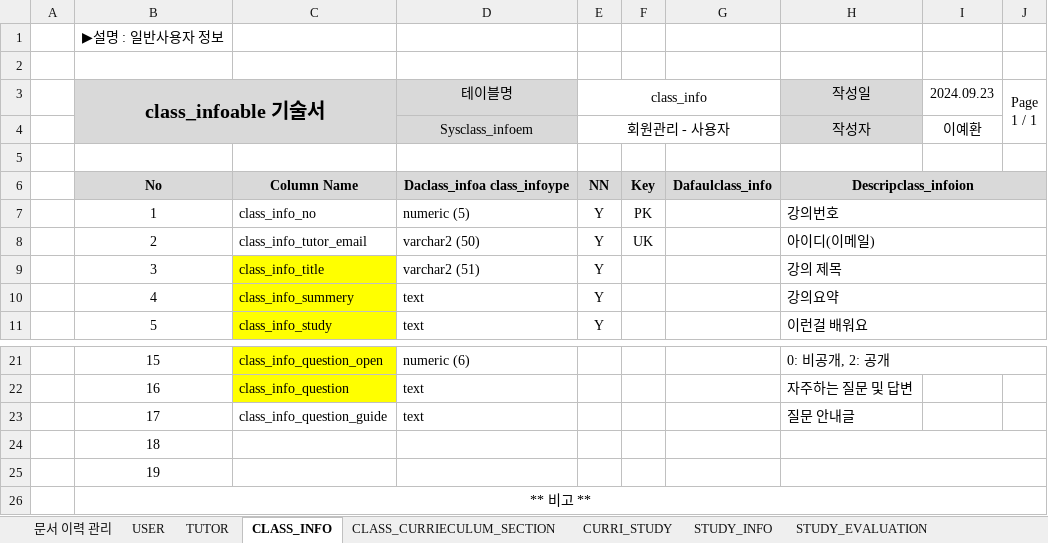
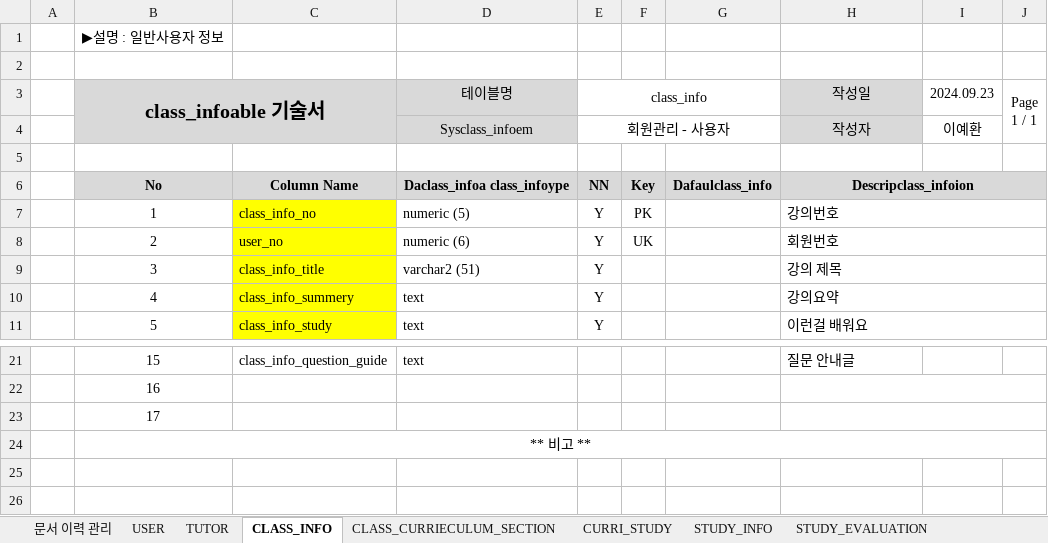
Before and after one commit to lyh5939/Tim_project, an Excel workbook: note/05.데이터베이스 정의서.xlsx, sheet CLASS_INFO, drawn as a sheet; only a part is shown, gaps mark what is left out; values as stored, in another font and other column widths than the file's, no borders; the diff covers the shown part only; the diff names each change by its address in the sheet, - before the commit and + after, or states it on an @@ line.

```diff
--- a/note/05.데이터베이스 정의서.xlsx (sheet CLASS_INFO)
+++ b/note/05.데이터베이스 정의서.xlsx (sheet CLASS_INFO)
-C7:C8 fill: none
+C7:C8 fill: #FFFF00
-C8: class_info_tutor_email
+C8: user_no
-D8 (테이블명): varchar2 (50)
+D8 (테이블명): numeric (6)
-H8 (작성일): 아이디(이메일)
+H8 (작성일): 회원번호
-C21:C22 fill: #FFFF00
+C21:C22 fill: none
-C21: class_info_question_open
+C21: class_info_question_guide
-D21 (테이블명): numeric (6)
+D21 (테이블명): text
-H21 (작성일): 0: 비공개, 2: 공개
+H21 (작성일): 질문 안내글
-H21:J21 merged
-C22: class_info_question
+C22: (empty)
-D22:D23 (테이블명): text
+D22:D23 (테이블명): (empty)
-H22 (작성일): 자주하는 질문 및 답변
+H22 (작성일): (empty)
+H22:J22 merged
-C23: class_info_question_guide
+C23: (empty)
-H23 (작성일): 질문 안내글
+H23 (작성일): (empty)
+H23:J23 merged
-row 24:  | 18
-row 25:  | 19
```
Also changed, not shown: 22 edited cells, cell formats and merged cells elsewhere in this sheet, sheet CLASS_CURRIECULUM_SECTION, 32 other files.
